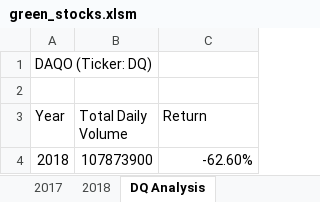
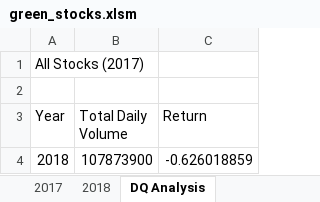
Before and after one commit to ClayMack/Stock-Analysis, an Excel workbook: green_stocks.xlsm, sheet DQ Analysis, drawn as a sheet; values as stored, in another font and other column widths than the file's, no borders; charts and pictures not drawn; the diff names each change by its address in the sheet, - before the commit and + after, or states it on an @@ line.

Commit message:
updated file

```diff
--- a/green_stocks.xlsm (sheet DQ Analysis)
+++ b/green_stocks.xlsm (sheet DQ Analysis)
-A1 (Year): DAQO (Ticker: DQ)
+A1 (Year): All Stocks (2017)
-C4 (Return): -62.60%
+C4 (Return): -0.626018859
```
Also changed, not shown: sheet 2017, sheet 2018, charts or pictures.
